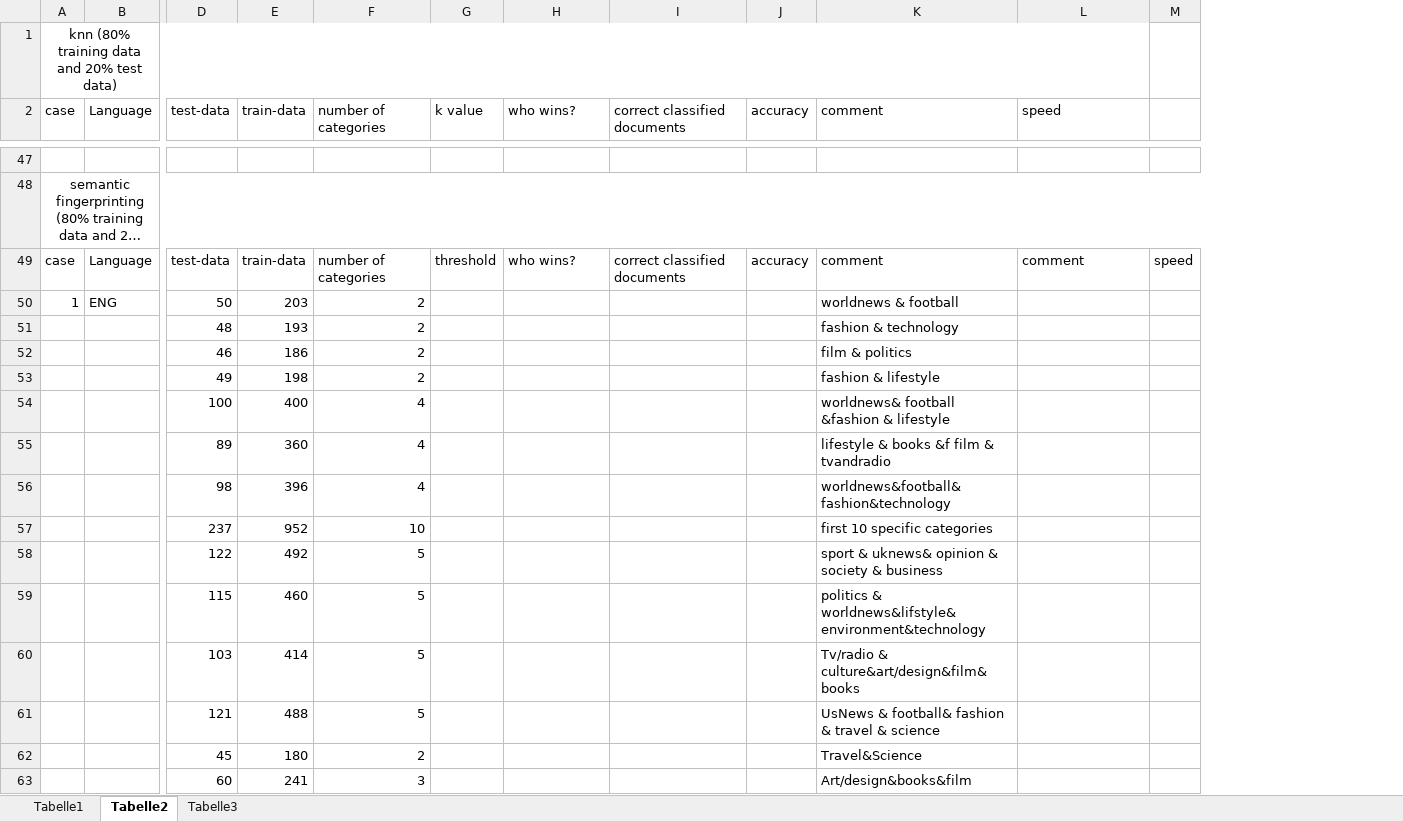
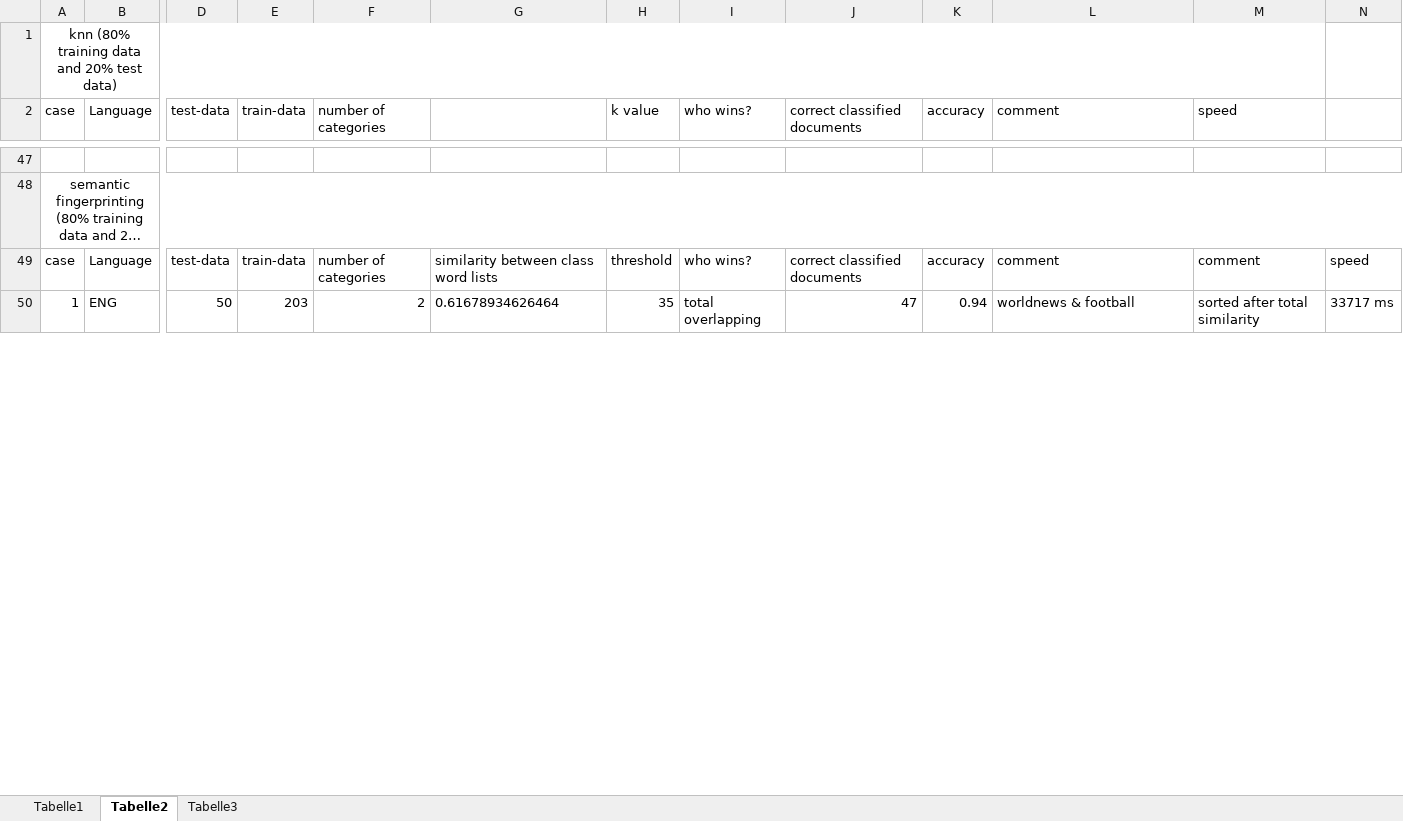
Before and after one commit to BarbaraSikora/Master_Project, an Excel workbook: csv/results.xlsx, sheet Tabelle2, drawn as a sheet; only a part is shown, gaps mark what is left out; long unchanged cells end in …; values as stored, in another font and other column widths than the file's, no borders; removed rows and columns are numbered as before the commit, all else as after; rows hold the shown columns only; the diff covers the shown part only; the diff names each change by its address in the sheet, - before the commit and + after, or states it on an @@ line.

```diff
--- a/csv/results.xlsx (sheet Tabelle2)
+++ b/csv/results.xlsx (sheet Tabelle2)
+column G, rows 49-50: similarity between class word lists | 0.61678934626464
-column M, row 49: speed
+column N, rows 49-50: speed | 33717 ms
-H50 (k value): (empty)
+H50 (k value): 35
-I50 (who wins?): (empty)
+I50 (who wins?): total overlapping
-J50 (correct classified documents): (empty)
+J50 (correct classified documents): 47
-K50 (accuracy): (empty)
+K50 (accuracy): 0.94
-M50 (speed): (empty)
+M50 (speed): sorted after total similarity
-row 51:  |  | 48 | 193 | 2 |  |  |  |  | fashion & technology
-row 52:  |  | 46 | 186 | 2 |  |  |  |  | film & politics
-row 53:  |  | 49 | 198 | 2 |  |  |  |  | fashion & lifestyle
-row 54:  |  | 100 | 400 | 4 |  |  |  |  | worldnews& football &fashion & lifestyle
-row 55:  |  | 89 | 360 | 4 |  |  |  |  | lifestyle & books &f film & tvandradio
-row 56:  |  | 98 | 396 | 4 |  |  |  |  | worldnews&football&fashion&technology
-row 57:  |  | 237 | 952 | 10 |  |  |  |  | first 10 specific categories
-row 58:  |  | 122 | 492 | 5 |  |  |  |  | sport & uknews& opinion & society & business
-row 59:  |  | 115 | 460 | 5 |  |  |  |  | politics & worldnews&lifstyle&environment&technology
-row 60:  |  | 103 | 414 | 5 |  |  |  |  | Tv/radio & culture&art/design&film&books
-row 61:  |  | 121 | 488 | 5 |  |  |  |  | UsNews & football& fashion & travel & science
-row 62:  |  | 45 | 180 | 2 |  |  |  |  | Travel&Science
-row 63:  |  | 60 | 241 | 3 |  |  |  |  | Art/design&books&film
```
Also changed, not shown: 26 added rows and 2 removed rows elsewhere in this sheet, formulas that keep their value, 28 other files.
